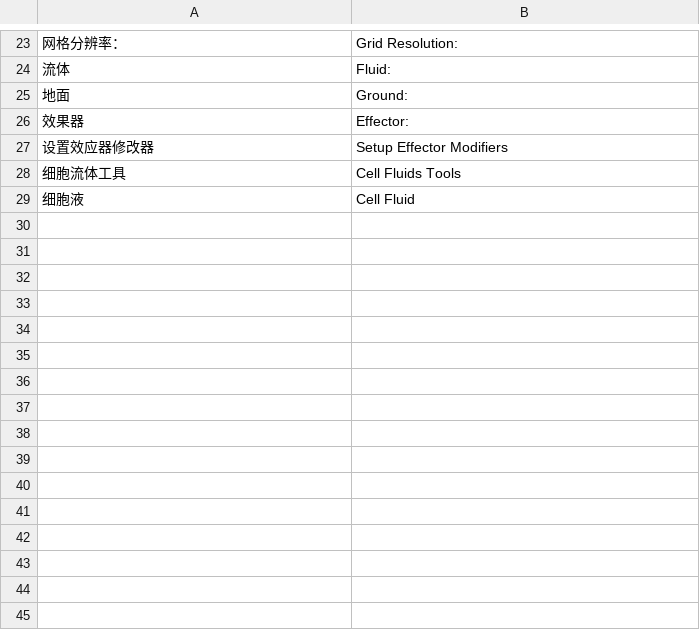
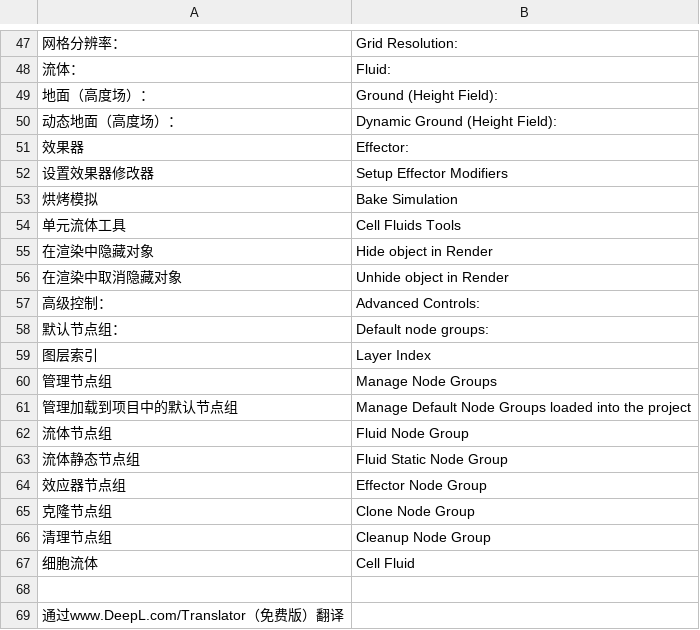
Before and after one commit to lonely814/user_translate, a CSV file: user_files/CellFluids.csv, drawn as a sheet; only a part is shown, gaps mark what is left out; removed rows and columns are numbered as before the commit, all else as after; the diff covers the shown part only; the diff names each change by its address in the sheet, - before the commit and + after, or states it on an @@ line.

```diff
--- a/user_files/CellFluids.csv
+++ b/user_files/CellFluids.csv
-A48: 流体
+A48: 流体：
-row 25: 地面 | Ground:
+row 49: 地面（高度场）： | Ground (Height Field):
+row 50: 动态地面（高度场）： | Dynamic Ground (Height Field):
-A52: 设置效应器修改器
+A52: 设置效果器修改器
+row 53: 烘烤模拟 | Bake Simulation
-A54: 细胞流体工具
+A54: 单元流体工具
+row 55: 在渲染中隐藏对象 | Hide object in Render
+row 56: 在渲染中取消隐藏对象 | Unhide object in Render
+row 57: 高级控制： | Advanced Controls:
+row 58: 默认节点组： | Default node groups:
+row 59: 图层索引 | Layer Index
+row 60: 管理节点组 | Manage Node Groups
+row 61: 管理加载到项目中的默认节点组 | Manage Default Node Groups loaded into the project
+row 62: 流体节点组 | Fluid Node Group
+row 63: 流体静态节点组 | Fluid Static Node Group
+row 64: 效应器节点组 | Effector Node Group
+row 65: 克隆节点组 | Clone Node Group
+row 66: 清理节点组 | Cleanup Node Group
-A67: 细胞液
+A67: 细胞流体
+row 68: (empty)
+row 69: 通过www.DeepL.com/Translator（免费版）翻译
```
Also changed, not shown: 28 added rows, 4 removed rows and 3 edited cells elsewhere in this file, user_files/BakeMaster.csv, user_files/InstaLOD.csv, 42 other files.
